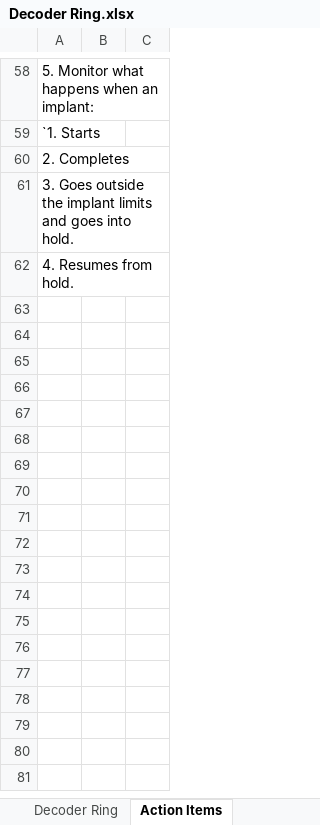
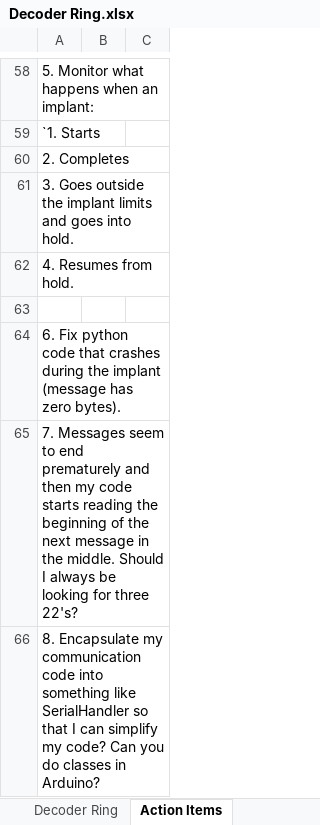
Before and after one commit to dmrossman/DataFlow, an Excel workbook: Decoder Ring.xlsx, sheet Action Items, drawn as a sheet; only a part is shown, gaps mark what is left out; values as stored, in another font and other column widths than the file's, no borders; the diff names each change by its address in the sheet, - before the commit and + after, or states it on an @@ line.

Commit message:
Hopefully fixed tksheet crashes

```diff
--- a/Decoder Ring.xlsx (sheet Action Items)
+++ b/Decoder Ring.xlsx (sheet Action Items)
+row 63: (empty)
+row 64: 6. Fix python code that crashes during the implant (message has zero bytes).
+row 65: 7. Messages seem to end prematurely and then my code starts reading the beginning of the next message in the middle. Should I always be looking for three 22's?
+row 66: 8. Encapsulate my communication code into something like SerialHandler so that I can simplify my code? Can you do classes in Arduino?
```
Also changed, not shown: 3 other files.
